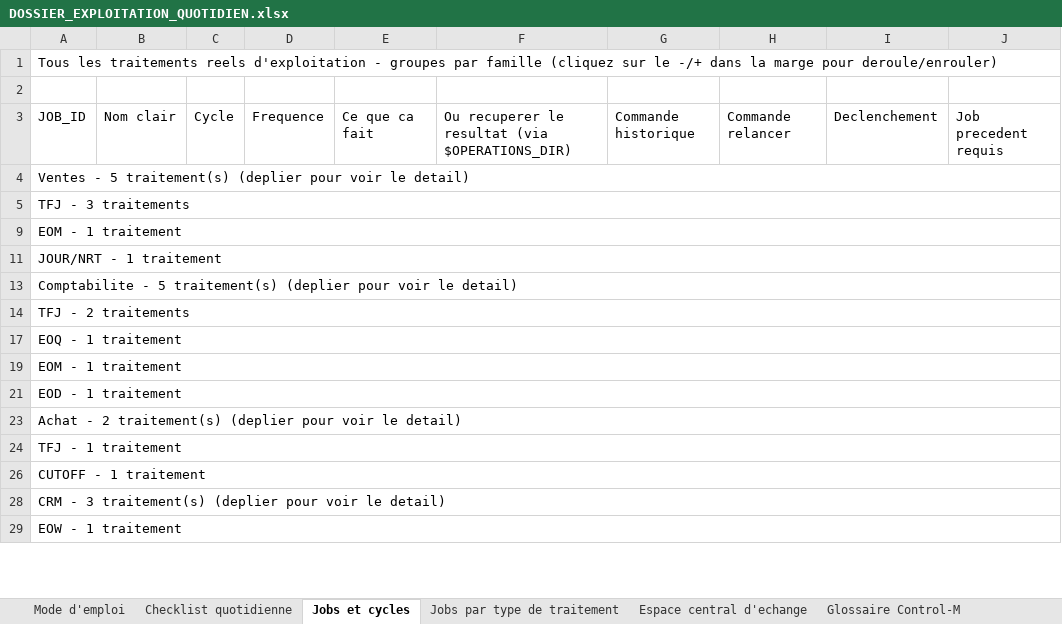
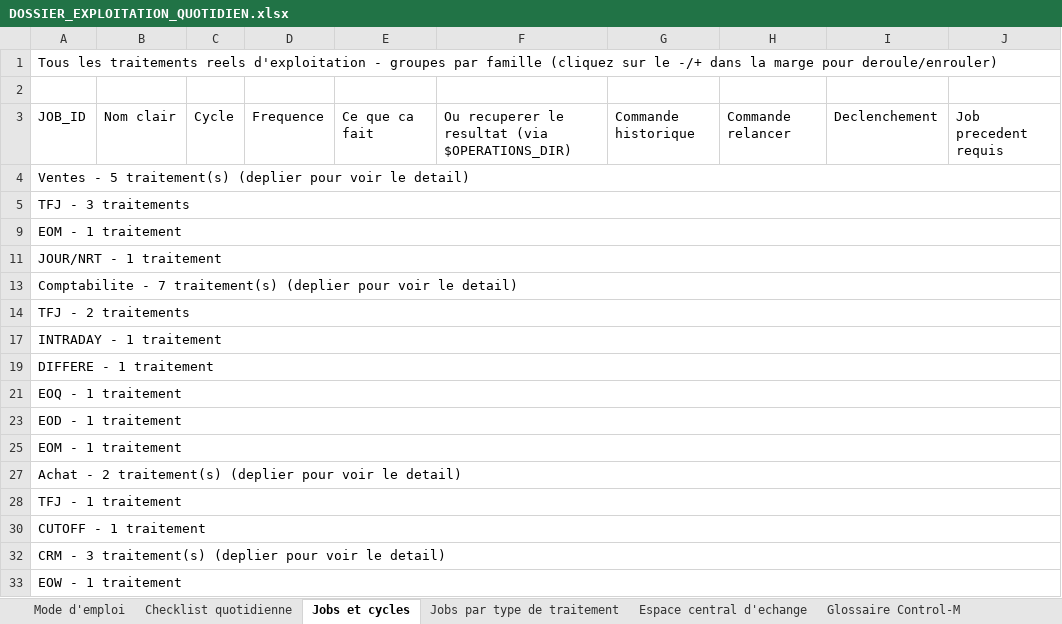
Before and after one commit to ykeupssi123-ship-it/ECF, an Excel workbook: docs/DOSSIER_EXPLOITATION_QUOTIDIEN.xlsx, sheet Jobs et cycles, drawn as a sheet; only a part is shown; values as stored, in another font and other column widths than the file's, no cell formats; the diff names each change by its address in the sheet, - before the commit and + after, or states it on an @@ line.

```diff
--- a/docs/DOSSIER_EXPLOITATION_QUOTIDIEN.xlsx (sheet Jobs et cycles)
+++ b/docs/DOSSIER_EXPLOITATION_QUOTIDIEN.xlsx (sheet Jobs et cycles)
-A13: Comptabilite - 5 traitement(s) (deplier…
+A13: Comptabilite - 7 traitement(s) (deplier…
+row 17: INTRADAY - 1 traitement
+row 19: DIFFERE - 1 traitement
@@ row 21 moved to row 23: EOD - 1 traitement @@
```
Also changed, not shown: sheet Espace central d'echange, sheet Glossaire Control-M, sheet Depannage niveau 1, sheet Checklist quotidienne, sheet Mode d'emploi, sheet Jobs par type de traitement, cell formats, hidden cells, docs/TABLEAU_DE_BORD_CYCLES_OPERATOIRES.xlsx, 6 other files.
